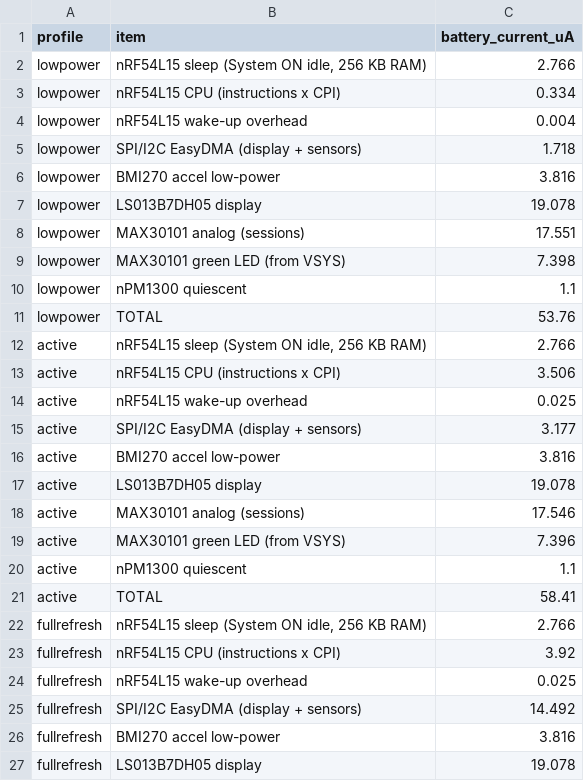
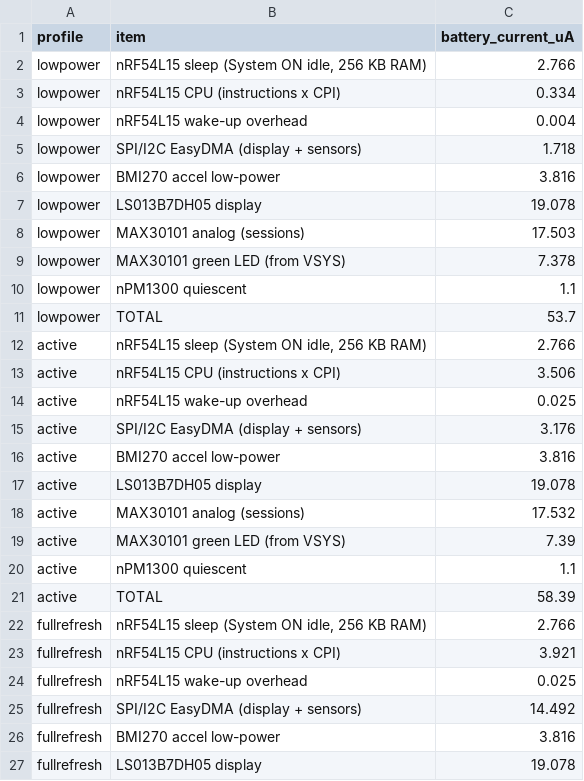
Before and after one commit to coopersimpson101-debug/orbit-watch, a CSV file: results/power_budget.csv, drawn as a sheet; only a part is shown.

```diff
--- a/results/power_budget.csv
+++ b/results/power_budget.csv
@@ -7,6 +7,6 @@ lowpower,BMI270 accel low-power,3.816
 lowpower,LS013B7DH05 display,19.078
-lowpower,MAX30101 analog (sessions),17.551
-lowpower,MAX30101 green LED (from VSYS),7.398
+lowpower,MAX30101 analog (sessions),17.503
+lowpower,MAX30101 green LED (from VSYS),7.378
 lowpower,nPM1300 quiescent,1.1
-lowpower,TOTAL,53.76
+lowpower,TOTAL,53.7
 active,"nRF54L15 sleep (System ON idle, 256 KB RAM)",2.766
@@ -14,11 +14,11 @@ active,nRF54L15 CPU (instructions x CPI),3.506
 active,nRF54L15 wake-up overhead,0.025
-active,SPI/I2C EasyDMA (display + sensors),3.177
+active,SPI/I2C EasyDMA (display + sensors),3.176
 active,BMI270 accel low-power,3.816
 active,LS013B7DH05 display,19.078
-active,MAX30101 analog (sessions),17.546
-active,MAX30101 green LED (from VSYS),7.396
+active,MAX30101 analog (sessions),17.532
+active,MAX30101 green LED (from VSYS),7.39
 active,nPM1300 quiescent,1.1
-active,TOTAL,58.41
+active,TOTAL,58.39
 fullrefresh,"nRF54L15 sleep (System ON idle, 256 KB RAM)",2.766
-fullrefresh,nRF54L15 CPU (instructions x CPI),3.92
+fullrefresh,nRF54L15 CPU (instructions x CPI),3.921
 fullrefresh,nRF54L15 wake-up overhead,0.025
```
Also changed, not shown: 33 other files.
